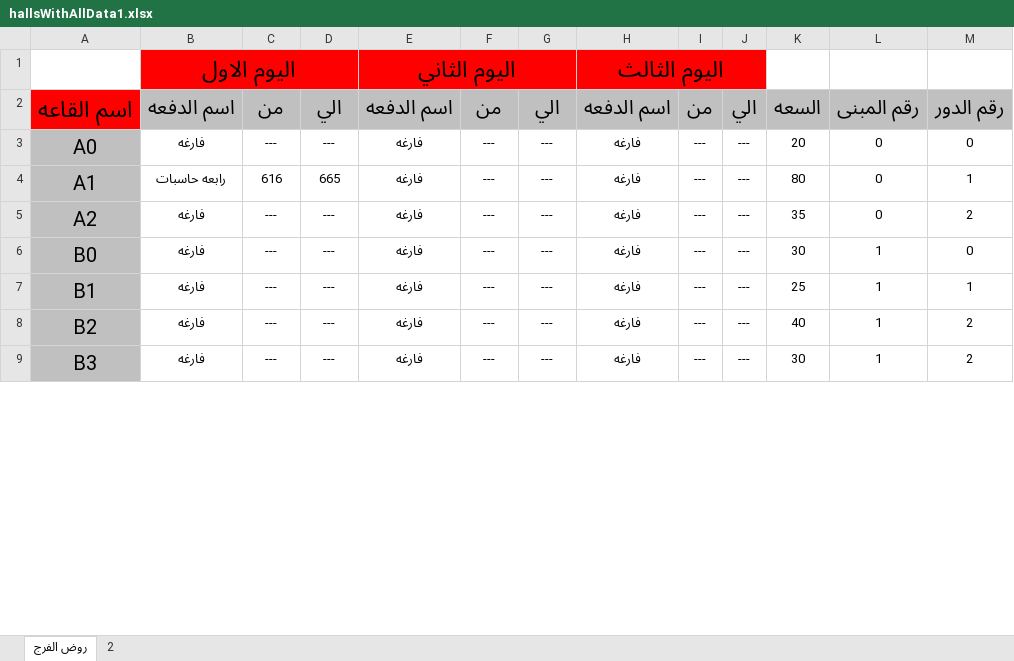
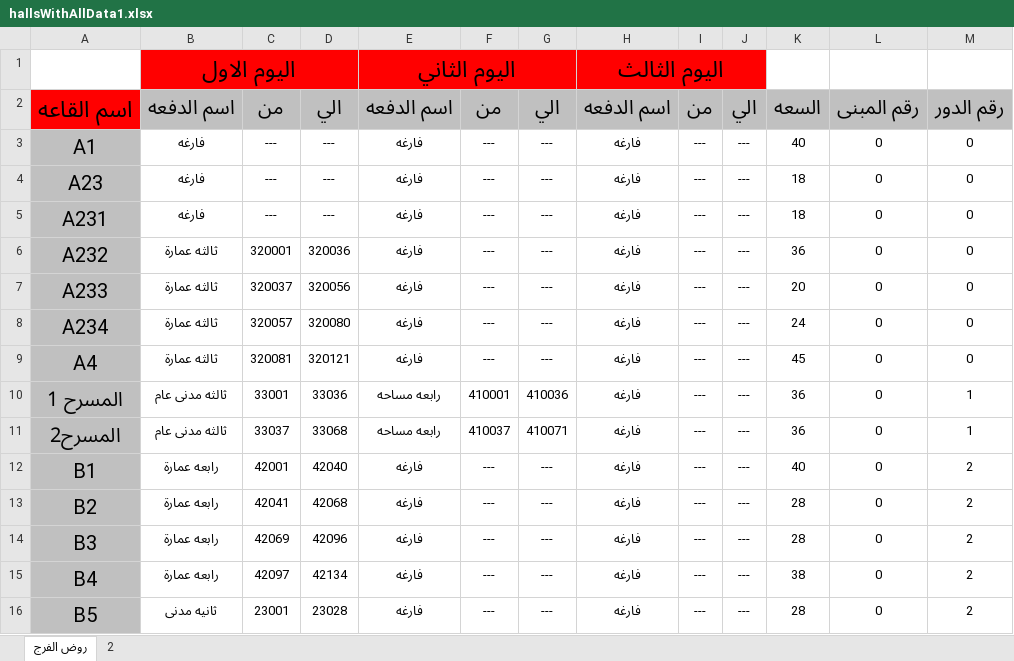
Before and after one commit to CSE-SUMMER-TRAINING/final-code, an Excel workbook: hallsWithAllData1.xlsx, sheet روض الفرج, drawn as a sheet; only a part is shown; values as stored, in another font and other column widths than the file's, no borders; removed rows and columns are numbered as before the commit, all else as after; the diff covers the shown part only; the diff names each change by its address in the sheet, - before the commit and + after, or states it on an @@ line.

Commit message:
halls sol

```diff
--- a/hallsWithAllData1.xlsx (sheet روض الفرج)
+++ b/hallsWithAllData1.xlsx (sheet روض الفرج)
-row 3: A0 | فارغه | --- | --- | فارغه | --- | --- | فارغه | --- | --- | 20 | 0 | 0
-B3: رابعه حاسبات
+B3: فارغه
-C3: 616
+C3: ---
-D3: 665
+D3: ---
-K3: 80
+K3: 40
-M3: 1
+M3: 0
-A4: A2
+A4: A23
-K4: 35
+K4: 18
-M4: 2
+M4: 0
-A5: B0
+A5: A231
-K5: 30
+K5: 18
-L5: 1
+L5: 0
+row 6: A232 | ثالثه عمارة | 320001 | 320036 | فارغه | --- | --- | فارغه | --- | --- | 36 | 0 | 0
+row 7: A233 | ثالثه عمارة | 320037 | 320056 | فارغه | --- | --- | فارغه | --- | --- | 20 | 0 | 0
+row 8: A234 | ثالثه عمارة | 320057 | 320080 | فارغه | --- | --- | فارغه | --- | --- | 24 | 0 | 0
+row 9: A4 | ثالثه عمارة | 320081 | 320121 | فارغه | --- | --- | فارغه | --- | --- | 45 | 0 | 0
+row 10: المسرح 1 | ثالثه مدنى عام | 33001 | 33036 | رابعه مساحه | 410001 | 410036 | فارغه | --- | --- | 36 | 0 | 1
+row 11: المسرح2 | ثالثه مدنى عام | 33037 | 33068 | رابعه مساحه | 410037 | 410071 | فارغه | --- | --- | 36 | 0 | 1
-B12:B14: فارغه
+B12:B14: رابعه عمارة
-C12: ---
+C12: 42001
-D12: ---
+D12: 42040
-K12: 25
+K12: 40
-L12:L14: 1
+L12:L14: 0
-M12: 1
+M12: 2
-C13: ---
+C13: 42041
-D13: ---
+D13: 42068
-K13: 40
+K13: 28
-C14: ---
+C14: 42069
-D14: ---
+D14: 42096
-K14: 30
+K14: 28
+row 15: B4 | رابعه عمارة | 42097 | 42134 | فارغه | --- | --- | فارغه | --- | --- | 38 | 0 | 2
+row 16: B5 | ثانيه مدنى | 23001 | 23028 | فارغه | --- | --- | فارغه | --- | --- | 28 | 0 | 2
```
Also changed, not shown: 9 added rows, 1 removed row and 12 edited cells elsewhere in this sheet, قاعات روض الفرج.xlsx, 2 other files.
